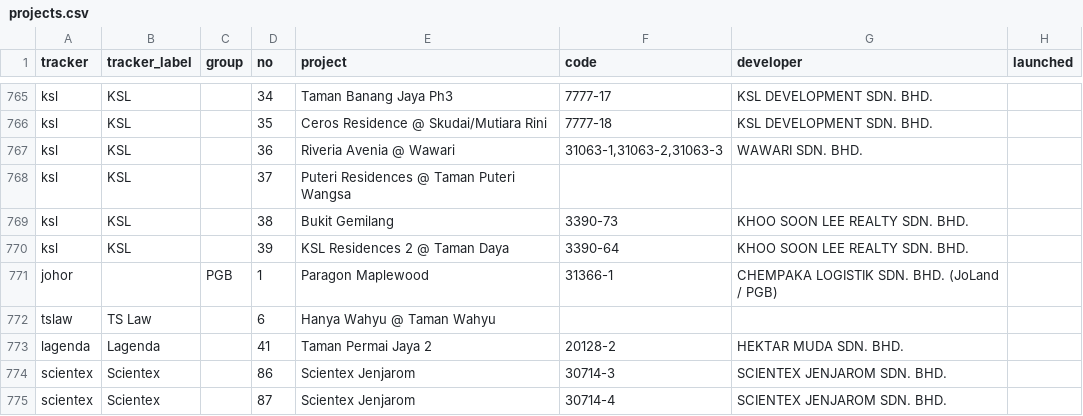
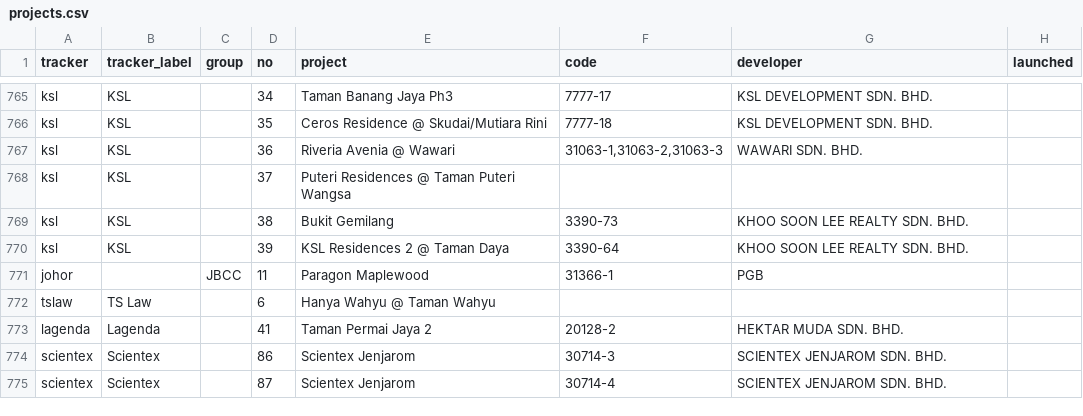
Before and after one commit to smtcu/teduh-tracker, a CSV file: projects.csv, drawn as a sheet; only a part is shown, gaps mark what is left out; the diff names each change by its address in the sheet, - before the commit and + after, or states it on an @@ line.

```diff
--- a/projects.csv
+++ b/projects.csv
-C771 (group): PGB
+C771 (group): JBCC
-D771 (no): 1
+D771 (no): 11
-G771 (developer): CHEMPAKA LOGISTIK SDN. BHD. (JoLand / PGB)
+G771 (developer): PGB
```
Also changed, not shown: 1 other file.
